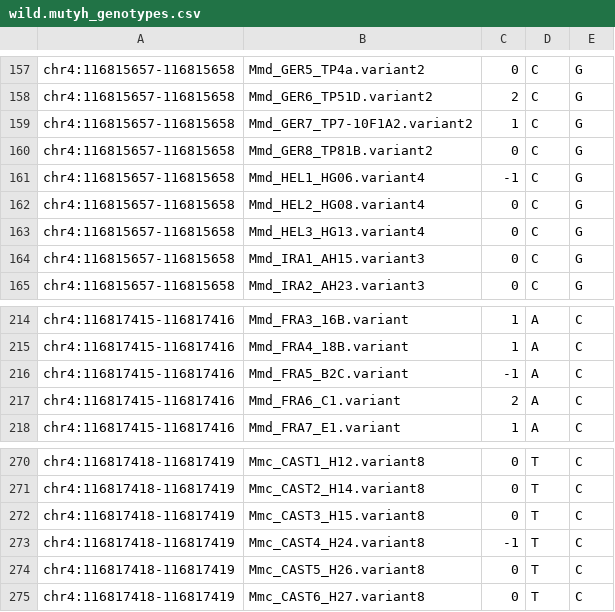
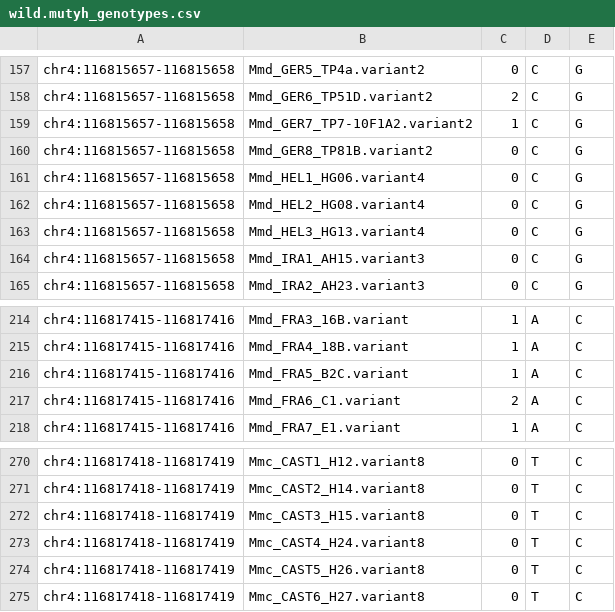
Before and after one commit to tomsasani/bxd_mutator_manuscript, a CSV file: data/wild.mutyh_genotypes.csv, drawn as a sheet; only a part is shown, gaps mark what is left out; the diff covers the shown part only.

```diff
--- a/data/wild.mutyh_genotypes.csv
+++ b/data/wild.mutyh_genotypes.csv
@@ -160,3 +160,3 @@ chr4:116815657-116815658,Mmd_GER7_TP7-10F1A2.variant2,1,C,G
 chr4:116815657-116815658,Mmd_GER8_TP81B.variant2,0,C,G
-chr4:116815657-116815658,Mmd_HEL1_HG06.variant4,-1,C,G
+chr4:116815657-116815658,Mmd_HEL1_HG06.variant4,0,C,G
 chr4:116815657-116815658,Mmd_HEL2_HG08.variant4,0,C,G
@@ -215,3 +215,3 @@ chr4:116817415-116817416,Mmd_FRA3_16B.variant,1,A,C
 chr4:116817415-116817416,Mmd_FRA4_18B.variant,1,A,C
-chr4:116817415-116817416,Mmd_FRA5_B2C.variant,-1,A,C
+chr4:116817415-116817416,Mmd_FRA5_B2C.variant,1,A,C
 chr4:116817415-116817416,Mmd_FRA6_C1.variant,2,A,C
@@ -272,3 +272,3 @@ chr4:116817418-116817419,Mmc_CAST2_H14.variant8,0,T,C
 chr4:116817418-116817419,Mmc_CAST3_H15.variant8,0,T,C
-chr4:116817418-116817419,Mmc_CAST4_H24.variant8,-1,T,C
+chr4:116817418-116817419,Mmc_CAST4_H24.variant8,0,T,C
 chr4:116817418-116817419,Mmc_CAST5_H26.variant8,0,T,C
```
Also changed, not shown: 16 edited cells elsewhere in this file, 5 other files.
